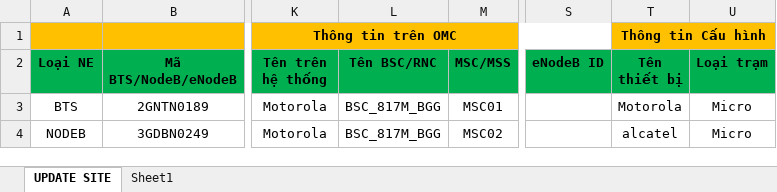
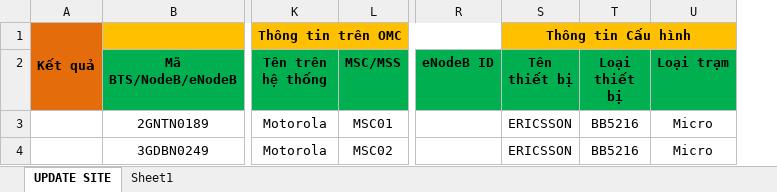
Before and after one commit to huucntt91/RIMS, an Excel workbook: src/main/webapp/resources/excel/Template_CAPNHAT_SITE.xlsx, sheet UPDATE SITE, drawn as a sheet; only a part is shown, gaps mark what is left out; values as stored, in another font and other column widths than the file's, no borders; removed rows and columns are numbered as before the commit, all else as after; the diff names each change by its address in the sheet, - before the commit and + after, or states it on an @@ line.

Commit message:
bổ sung loại thiết bị khi khai báo trạm, update trạm

```diff
--- a/src/main/webapp/resources/excel/Template_CAPNHAT_SITE.xlsx (sheet UPDATE SITE)
+++ b/src/main/webapp/resources/excel/Template_CAPNHAT_SITE.xlsx (sheet UPDATE SITE)
-column L (Tên BSC/RNC), rows 3-4: BSC_817M_BGG | BSC_817M_BGG
+column T (Loại thiết bị), rows 3-4: BB5216 | BB5216
-A1: (empty)
+A1: Kết quả
-A1 fill: #FFC000
+A1 fill: #E46C0A
+A1:A2 merged
-A2: Loại NE
+A2: (empty)
-A2 fill: #00B050
+A2 fill: #E46C0A
-A3: BTS
+A3: (empty)
-S3 (Tên thiết bị): Motorola
+S3 (Tên thiết bị): ERICSSON
-A4: NODEB
+A4: (empty)
-S4 (Tên thiết bị): alcatel
+S4 (Tên thiết bị): ERICSSON
```
Also changed, not shown: src/main/webapp/resources/excel/Template_CAPNHAT_SITE_CSHT.xlsx, 6 other files.
